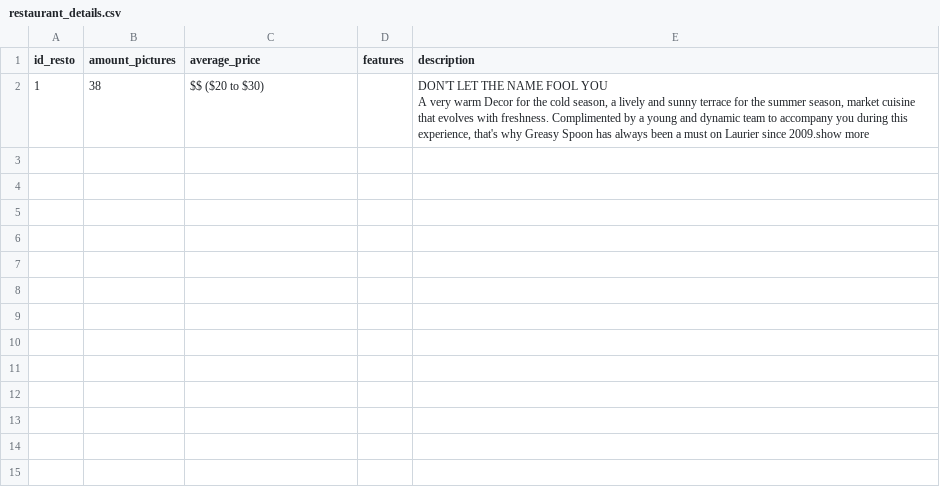
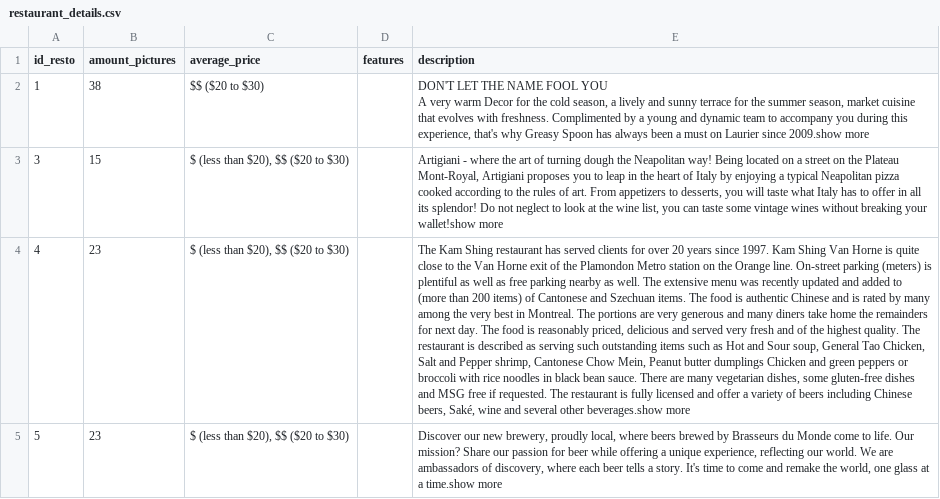
Before and after one commit to dancinoman/gather-data-bot, a CSV file: data/resto-list/restaurant_details.csv, drawn as a sheet; the diff names each change by its address in the sheet, - before the commit and + after, or states it on an @@ line.

```diff
--- a/data/resto-list/restaurant_details.csv
+++ b/data/resto-list/restaurant_details.csv
+row 3: 3 | 15 | $ (less than $20), $$ ($20 to $30) |  | Artigiani - where the art of turning dough the Neapolitan way! Being located on a street on the Plateau Mont-Royal, Artigiani proposes you to leap in the heart of Italy by enjoying a typical Neapolitan pizza cooked according to the rules of art. From appetizers to desserts, you will taste what Italy has to offer in all its splendor! Do not neglect to look at the wine list, you can taste some vintage wines without breaking your wallet!show more
+row 4: 4 | 23 | $ (less than $20), $$ ($20 to $30) |  | The Kam Shing restaurant has served clients for over 20 years since 1997. Kam Shing Van Horne is quite close to the Van Horne exit of the Plamondon Metro station on the Orange line. On-street parking (meters) is plentiful as well as free parking nearby as well. The extensive menu was recently updated and added to (more than 200 items) of Cantonese and Szechuan items. The food is authentic Chinese and is rated by many among the very best in Montreal. The portions are very generous and many diners take home the remainders for next day. The food is reasonably priced, delicious and served very fresh and of the highest quality. The restaurant is described as serving such outstanding items such as Hot and Sour soup, General Tao Chicken, Salt and Pepper shrimp, Cantonese Chow Mein, Peanut butter dumplings Chicken and green peppers or broccoli with rice noodles in black bean sauce. There are many vegetarian dishes, some gluten-free dishes and MSG free if requested. The restaurant is fully licensed and offer a variety of beers including Chinese beers, Saké, wine and several other beverages.show more
+row 5: 5 | 23 | $ (less than $20), $$ ($20 to $30) |  | Discover our new brewery, proudly local, where beers brewed by Brasseurs du Monde come to life. Our mission? Share our passion for beer while offering a unique experience, reflecting our world. We are ambassadors of discovery, where each beer tells a story. It's time to come and remake the world, one glass at a time.show more
```
Also changed, not shown: data/resto-list/restaurants.csv, 4 other files.
